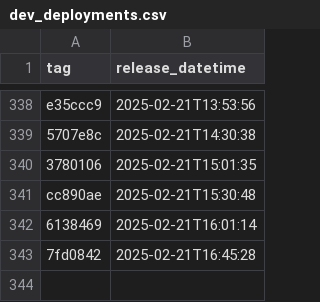
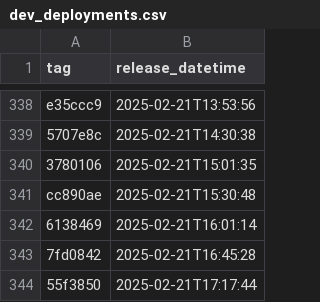
Before and after one commit to NHSDigital/eps-prescription-tracker-ui, a CSV file: _data/dev_deployments.csv, drawn as a sheet; only a part is shown, gaps mark what is left out; the diff names each change by its address in the sheet, - before the commit and + after, or states it on an @@ line.

```diff
--- a/_data/dev_deployments.csv
+++ b/_data/dev_deployments.csv
+row 344: 55f3850 | 2025-02-21T17:17:44
```
Also changed, not shown: 1 other file.
